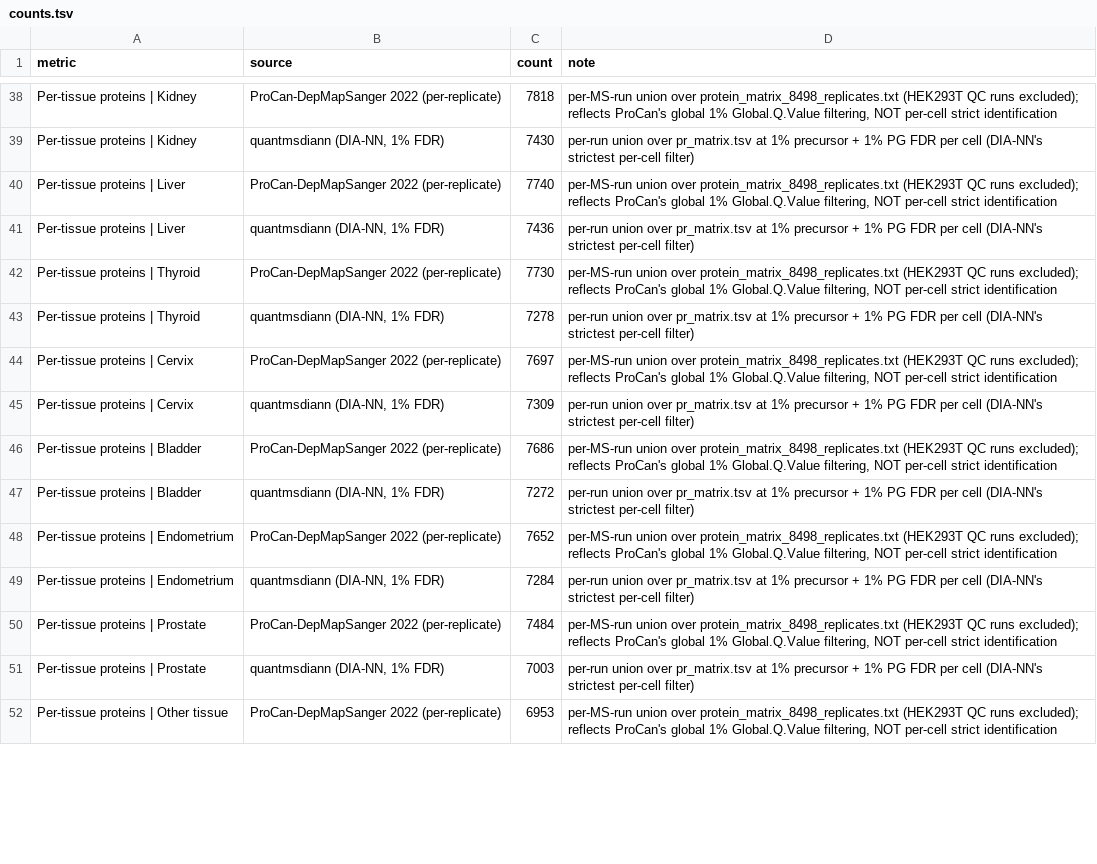
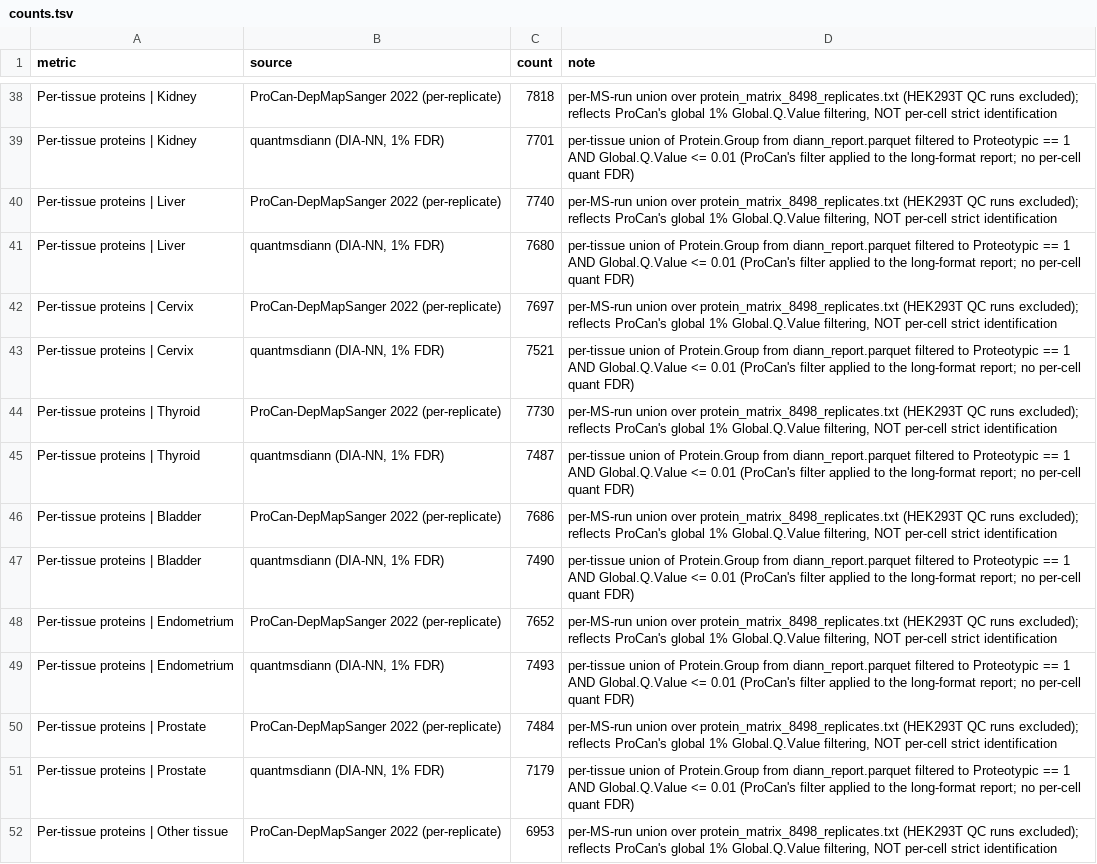
Before and after one commit to yueqixuan/quantmsdiann-paper, a TSV file: analysis/figures/PXD030304/counts.tsv, drawn as a sheet; only a part is shown, gaps mark what is left out; removed rows and columns are numbered as before the commit, all else as after; the diff covers the shown part only; the diff names each change by its address in the sheet, - before the commit and + after, or states it on an @@ line.

Commit message:
feat(analysis): apply ProCan's exact filter to quantmsdiann via streamed parquet
The default pr_matrix-derived per-tissue numbers were below ProCan in most
tissues because DIA-NN's pr_matrix is filtered at 1% precursor + 1% PG FDR
per cell, while ProCan's published matrix applies only a global filter
(Proteotypic == 1 AND Global.Q.Value <= 0.01). Applying the same global
filter to quantmsdiann's long-format report flips the picture in the
direction expected from the headline numbers.

Implementation: stream diann_report.parquet (33 GB, well above local disk
headroom) over HTTP with pyarrow.ParquetFile.iter_batches and column
projection on Run / Protein.Group / Global.Q.Value / Proteotypic. Only
~5% of file data covering those columns transits the wire (no local disk
needed). Result side-cached as a small JSON so re-runs are instant.

Per-tissue (ProCan | quantmsdiann ProCan-filter):
- Top tissues: quantmsdiann higher by 500-1,131 proteins (Lung 8,419 ->
  9,550; Haematopoietic 8,308 -> 9,068; Breast 8,159 -> 8,677).
- Mid tissues: quantmsdiann modestly higher or comparable.
- Smallest tissues (1-4 cell lines): ProCan slightly ahead.
- Deduplicated union: ProCan 8,497 vs quantmsdiann 10,390 (+22%); higher
  than the diannsummary.log 9,370 because the per-row Protein.Group
  strings vary across runs and the per-tissue union counts each variant.

Other changes:
- Add pyarrow + fsspec[http] to analysis/requirements.txt.
- New TDD test with a local mini-parquet fixture exercising the
  Proteotypic + Global.Q.Value filter (no network).
- counts.tsv per-tissue rows carry the methodology note inline.
- Spec doc updated with the streaming approach and per-tissue numbers.
- Tests: 63/63 pass.

```diff
--- a/analysis/figures/PXD030304/counts.tsv
+++ b/analysis/figures/PXD030304/counts.tsv
-C39 (count): 7430
+C39 (count): 7701
-D39 (note): per-run union over pr_matrix.tsv at 1% precursor + 1% PG FDR per cell (DIA-NN's strictest per-cell filter)
+D39 (note): per-tissue union of Protein.Group from diann_report.parquet filtered to Proteotypic == 1 AND Global.Q.Value <= 0.01 (ProCan's filter applied to the long-format report; no per-cell quant FDR)
-C41 (count): 7436
+C41 (count): 7680
-D41 (note): per-run union over pr_matrix.tsv at 1% precursor + 1% PG FDR per cell (DIA-NN's strictest per-cell filter)
+D41 (note): per-tissue union of Protein.Group from diann_report.parquet filtered to Proteotypic == 1 AND Global.Q.Value <= 0.01 (ProCan's filter applied to the long-format report; no per-cell quant FDR)
-row 44: Per-tissue proteins | Cervix
+row 42: Per-tissue proteins | Cervix
+row 43: Per-tissue proteins | Cervix | quantmsdiann (DIA-NN, 1% FDR) | 7521 | per-tissue union of Protein.Group from diann_report.parquet filtered to Proteotypic == 1 AND Global.Q.Value <= 0.01 (ProCan's filter applied to the long-format report; no per-cell quant FDR)
-C45 (count): 7278
+C45 (count): 7487
-D45 (note): per-run union over pr_matrix.tsv at 1% precursor + 1% PG FDR per cell (DIA-NN's strictest per-cell filter)
+D45 (note): per-tissue union of Protein.Group from diann_report.parquet filtered to Proteotypic == 1 AND Global.Q.Value <= 0.01 (ProCan's filter applied to the long-format report; no per-cell quant FDR)
-row 45: Per-tissue proteins | Cervix | quantmsdiann (DIA-NN, 1% FDR) | 7309 | per-run union over pr_matrix.tsv at 1% precursor + 1% PG FDR per cell (DIA-NN's strictest per-cell filter)
-C47 (count): 7272
+C47 (count): 7490
-D47 (note): per-run union over pr_matrix.tsv at 1% precursor + 1% PG FDR per cell (DIA-NN's strictest per-cell filter)
+D47 (note): per-tissue union of Protein.Group from diann_report.parquet filtered to Proteotypic == 1 AND Global.Q.Value <= 0.01 (ProCan's filter applied to the long-format report; no per-cell quant FDR)
-C49 (count): 7284
+C49 (count): 7493
-D49 (note): per-run union over pr_matrix.tsv at 1% precursor + 1% PG FDR per cell (DIA-NN's strictest per-cell filter)
+D49 (note): per-tissue union of Protein.Group from diann_report.parquet filtered to Proteotypic == 1 AND Global.Q.Value <= 0.01 (ProCan's filter applied to the long-format report; no per-cell quant FDR)
-C51 (count): 7003
+C51 (count): 7179
-D51 (note): per-run union over pr_matrix.tsv at 1% precursor + 1% PG FDR per cell (DIA-NN's strictest per-cell filter)
+D51 (note): per-tissue union of Protein.Group from diann_report.parquet filtered to Proteotypic == 1 AND Global.Q.Value <= 0.01 (ProCan's filter applied to the long-format report; no per-cell quant FDR)
```
Also changed, not shown: 2 added rows, 2 removed rows, 2 moved rows and 38 edited cells elsewhere in this file, 7 other files.
